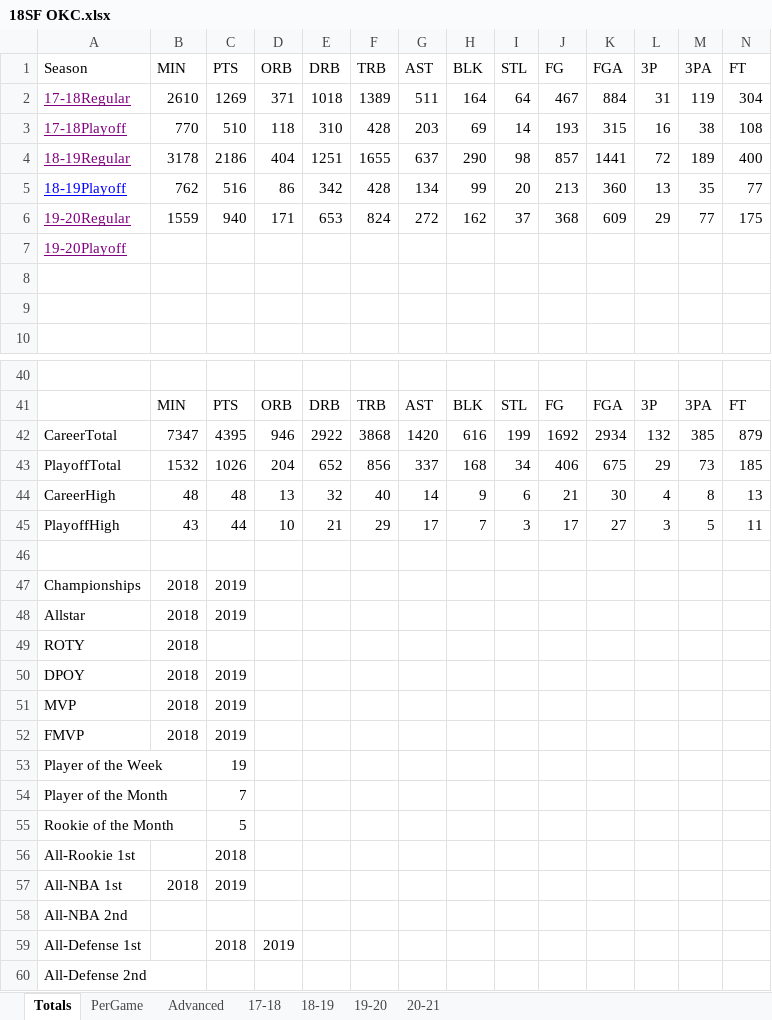
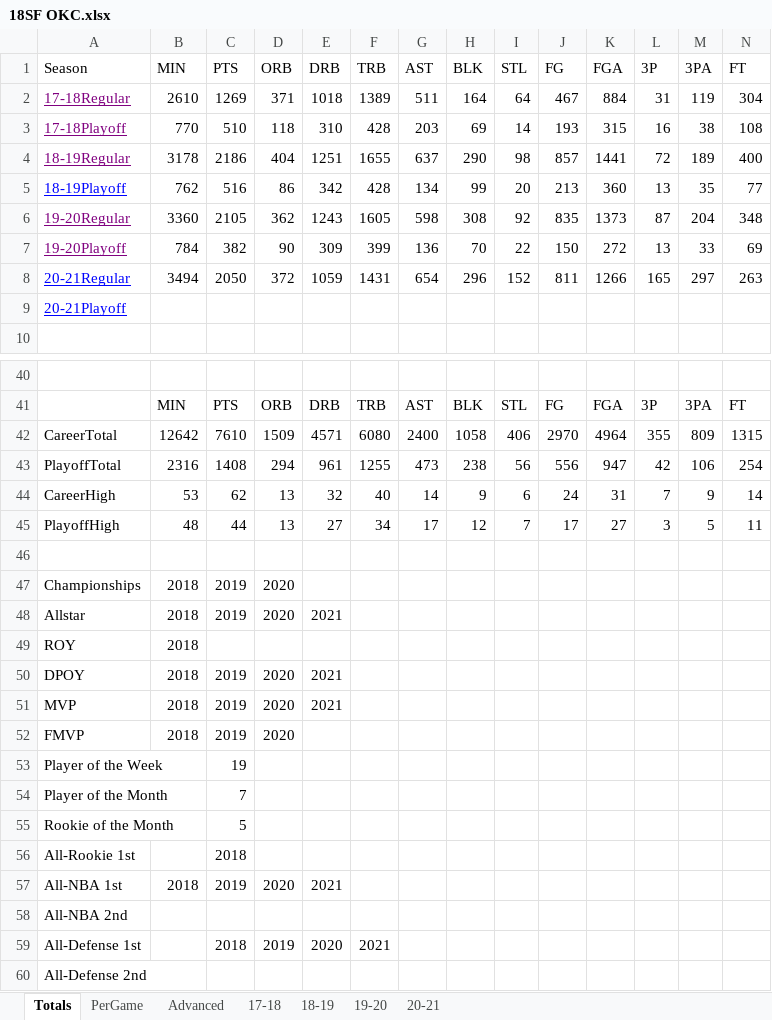
Before and after one commit to SeakyLuo/Win-Mac, an Excel workbook: 18SF OKC.xlsx, sheet Totals, drawn as a sheet; only a part is shown, gaps mark what is left out; values as stored, in another font and other column widths than the file's, no borders; removed rows and columns are numbered as before the commit, all else as after; rows hold the shown columns only; the diff names each change by its address in the sheet, - before the commit and + after, or states it on an @@ line.

```diff
--- a/18SF OKC.xlsx (sheet Totals)
+++ b/18SF OKC.xlsx (sheet Totals)
-row 6: 19-20Regular | 1559 | 940 | 171 | 653 | 824 | 272 | 162 | 37 | 368 | 609 | 29 | 77 | 175
-row 7: 19-20Playoff
-row 6: (empty)
+row 6: 19-20Regular | 3360 | 2105 | 362 | 1243 | 1605 | 598 | 308 | 92 | 835 | 1373 | 87 | 204 | 348
-row 7: (empty)
+row 7: 19-20Playoff | 784 | 382 | 90 | 309 | 399 | 136 | 70 | 22 | 150 | 272 | 13 | 33 | 69
+row 8: 20-21Regular | 3494 | 2050 | 372 | 1059 | 1431 | 654 | 296 | 152 | 811 | 1266 | 165 | 297 | 263
+row 9: 20-21Playoff
-row 42: CareerTotal | 7347 | 4395 | 946 | 2922 | 3868 | 1420 | 616 | 199 | 1692 | 2934 | 132 | 385 | 879
-row 43: PlayoffTotal | 1532 | 1026 | 204 | 652 | 856 | 337 | 168 | 34 | 406 | 675 | 29 | 73 | 185
+row 42: CareerTotal | 12642 | 7610 | 1509 | 4571 | 6080 | 2400 | 1058 | 406 | 2970 | 4964 | 355 | 809 | 1315
+row 43: PlayoffTotal | 2316 | 1408 | 294 | 961 | 1255 | 473 | 238 | 56 | 556 | 947 | 42 | 106 | 254
-B44 (MIN): 48
+B44 (MIN): 53
-C44 (PTS): 48
+C44 (PTS): 62
-J44 (FG): 21
+J44 (FG): 24
-K44 (FGA): 30
+K44 (FGA): 31
-L44 (3P): 4
+L44 (3P): 7
-M44 (3PA): 8
+M44 (3PA): 9
-N44 (FT): 13
+N44 (FT): 14
-B45 (MIN): 43
+B45 (MIN): 48
-D45 (ORB): 10
+D45 (ORB): 13
-E45 (DRB): 21
+E45 (DRB): 27
-F45 (TRB): 29
+F45 (TRB): 34
-H45 (BLK): 7
+H45 (BLK): 12
-I45 (STL): 3
+I45 (STL): 7
-D47:D48 (ORB): (empty)
+D47:D48 (ORB): 2020
-E48 (DRB): (empty)
+E48 (DRB): 2021
-A49 (Season): ROTY
+A49 (Season): ROY
-D50:D52 (ORB): (empty)
+D50:D52 (ORB): 2020
-E50:E51 (DRB): (empty)
+E50:E51 (DRB): 2021
-D57 (ORB): (empty)
+D57 (ORB): 2020
-E57 (DRB): (empty)
+E57 (DRB): 2021
-E59 (DRB): (empty)
+E59 (DRB): 2020
-F59 (TRB): (empty)
+F59 (TRB): 2021
```
Also changed, not shown: sheet 19-20, sheet 20-21, sheet PerGame, sheet Advanced, sheet 17-18, 1 other file.
